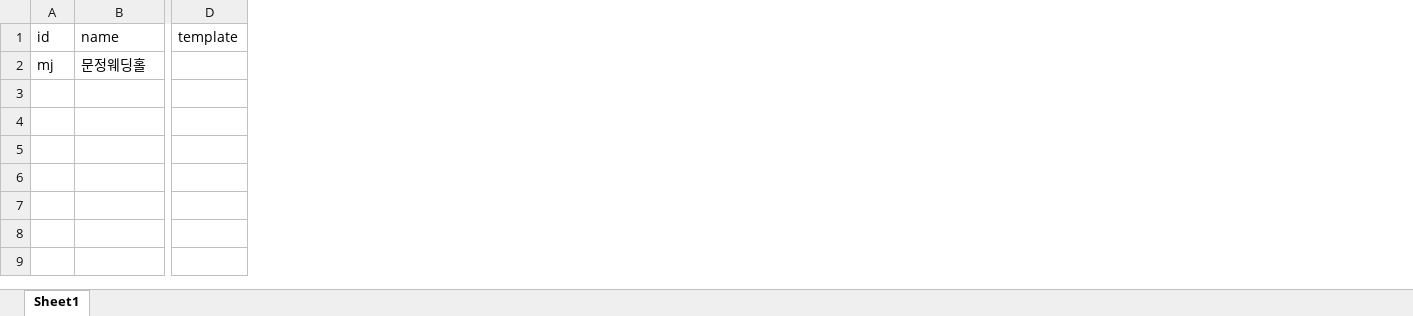
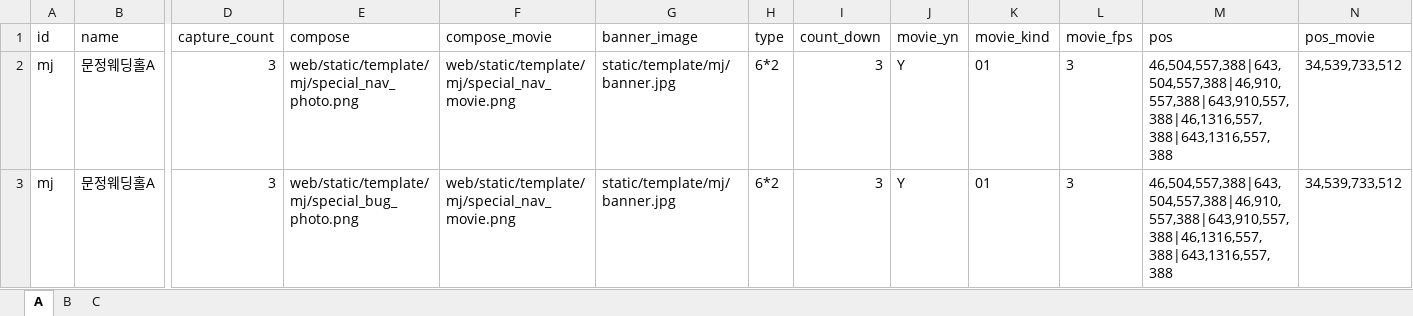
Before and after one commit to chje12/photobooth, an Excel workbook: data/문정동웨딩홀.xlsx, sheet A, drawn as a sheet; only a part is shown, gaps mark what is left out; values as stored, in another font and other column widths than the file's, no borders; removed rows and columns are numbered as before the commit, all else as after; rows hold the shown columns only; the diff names each change by its address in the sheet, - before the commit and + after, or states it on an @@ line.

```diff
--- a/data/문정동웨딩홀.xlsx (sheet A)
+++ b/data/문정동웨딩홀.xlsx (sheet A)
-sheet tab: Sheet1
+sheet tab: A
+sheet tab: B
+sheet tab: C
-column D (template), empty
+column D (capture_count), row 2: 3
+column E (compose), row 2: web/static/template/mj/special_nav_photo.png
+column F (compose_movie), row 2: web/static/template/mj/special_nav_movie.png
+column G (banner_image), row 2: static/template/mj/banner.jpg
+column H (type), row 2: 6*2
+column I (count_down), row 2: 3
+column J (movie_yn), row 2: Y
+column K (movie_kind), row 2: 01
+column L (movie_fps), row 2: 3
+column M (pos), row 2: 46,504,557,388|643,504,557,388|46,910,557,388|643,910,557,388|46,1316,557,388|643,1316,557,388
+column N (pos_movie), row 2: 34,539,733,512
-B2 (name): 문정웨딩홀
+B2 (name): 문정웨딩홀A
+row 3: mj | 문정웨딩홀A | 3 | web/static/template/mj/special_bug_photo.png | web/static/template/mj/special_nav_movie.png | static/template/mj/banner.jpg | 6*2 | 3 | Y | 01 | 3 | 46,504,557,388|643,504,557,388|46,910,557,388|643,910,557,388|46,1316,557,388|643,1316,557,388 | 34,539,733,512
```
Also changed, not shown: data/용산돌산치.xlsx, 9 other files.
